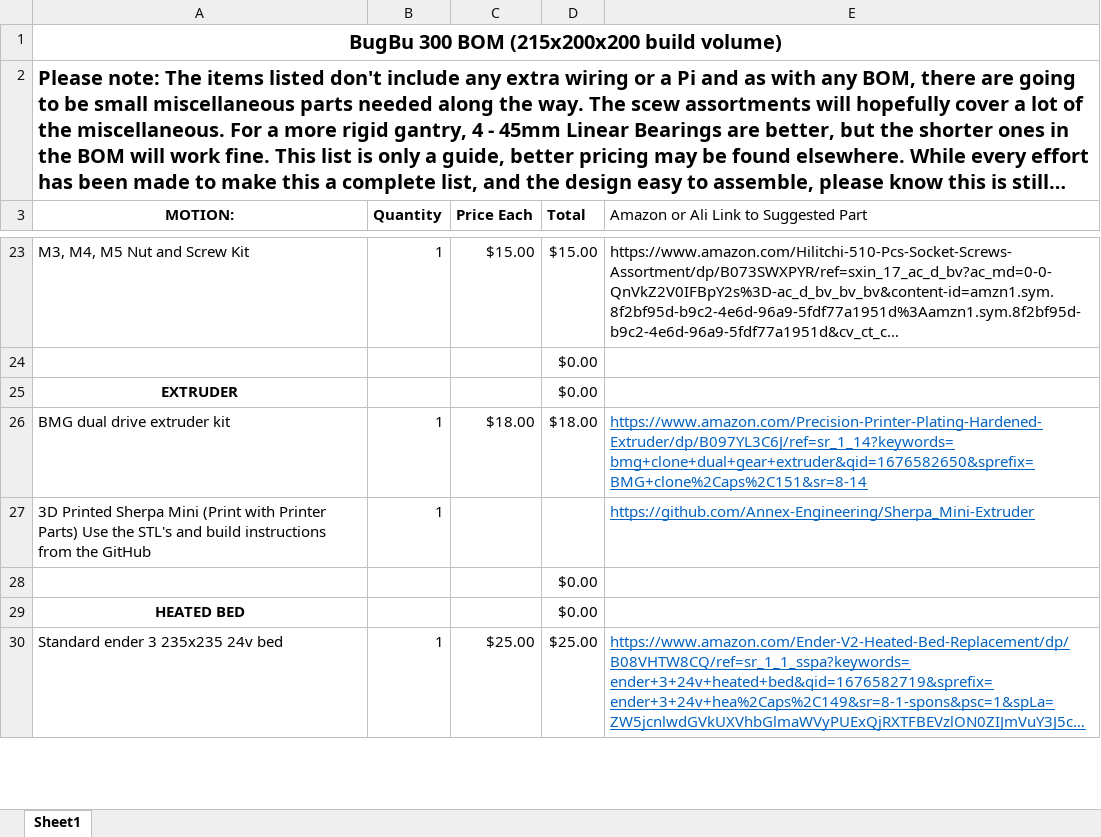
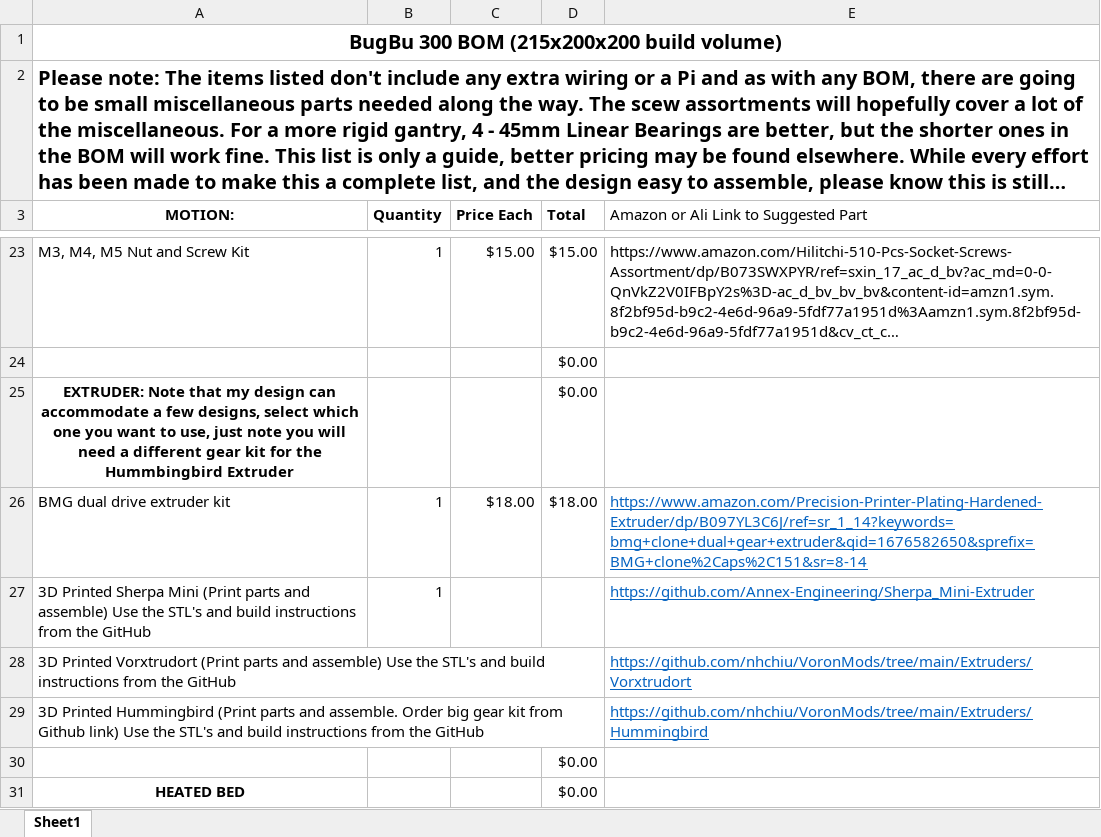
Before and after one commit to Rolls17/BugBu, an Excel workbook: Bugbu 300 BOM.xlsx, sheet Sheet1, drawn as a sheet; only a part is shown, gaps mark what is left out; the shorter side is filled out with more unchanged rows; long unchanged cells end in …; values as stored, in another font and other column widths than the file's, no borders; the diff names each change by its address in the sheet, - before the commit and + after, or states it on an @@ line.

```diff
--- a/Bugbu 300 BOM.xlsx (sheet Sheet1)
+++ b/Bugbu 300 BOM.xlsx (sheet Sheet1)
-A25 (MOTION:): EXTRUDER
+A25 (MOTION:): EXTRUDER: Note that my design can accommodate a few designs, select which one you want to use, just note you will need a different gear kit for the Hummbingbird Extruder
-A27 (MOTION:): …Mini (Print with Printer Parts) Use the…
+A27 (MOTION:): …Mini (Print parts and assemble) Use the…
+row 28: 3D Printed Vorxtrudort (Print parts and assemble) Use the STL's and build instructions from the GitHub |  |  |  | https://github.com/nhchiu/VoronMods/tree/main/Extruders/Vorxtrudort
+row 29: 3D Printed Hummingbird (Print parts and assemble. Order big gear kit from Github link) Use the STL's and build instructions from the GitHub |  |  |  | https://github.com/nhchiu/VoronMods/tree/main/Extruders/Hummingbird
```
Also changed, not shown: 4 other files.
